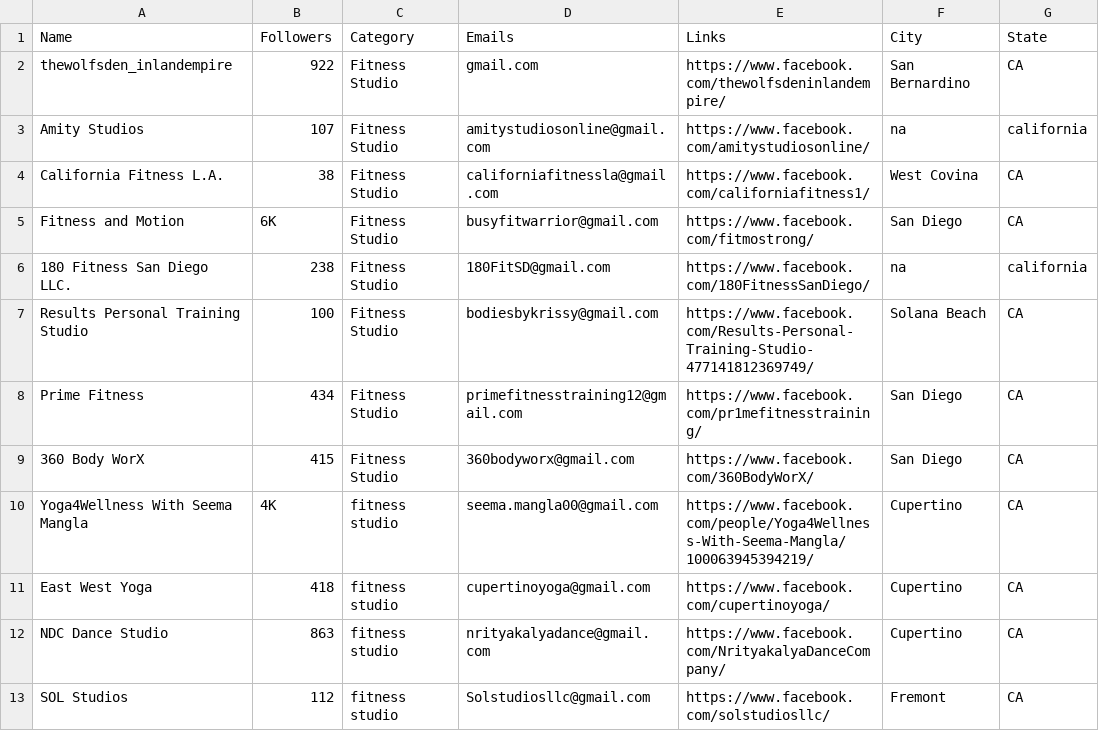
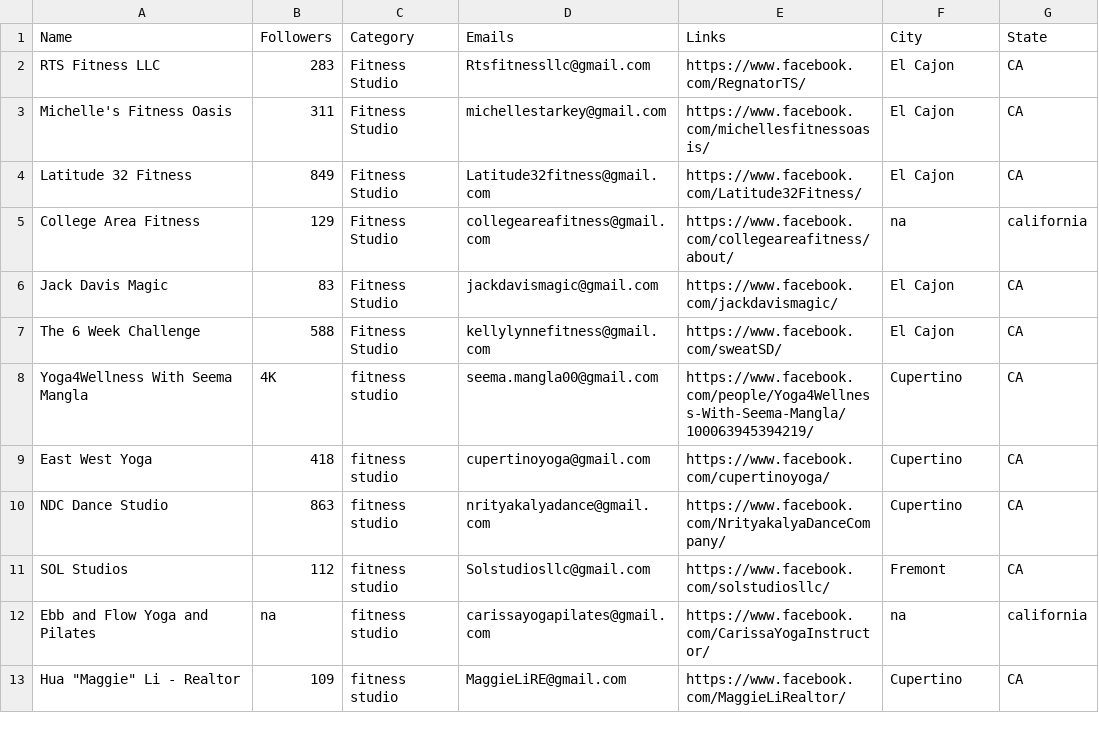
Before and after one commit to will-carrington/inconsistent_contacts, a CSV file: 1230_file.csv, drawn as a sheet; only a part is shown; the shorter side is filled out with more unchanged rows; removed rows and columns are numbered as before the commit, all else as after; the diff names each change by its address in the sheet, - before the commit and + after, or states it on an @@ line.

Commit message:
Update file via API

```diff
--- a/1230_file.csv
+++ b/1230_file.csv
-row 2: thewolfsden_inlandempire | 922 | Fitness Studio | gmail.com | https://www.facebook.com/thewolfsdeninlandempire/ | San Bernardino | CA
+row 2: RTS Fitness LLC | 283 | Fitness Studio | Rtsfitnessllc@gmail.com | https://www.facebook.com/RegnatorTS/ | El Cajon | CA
+row 3: Michelle's Fitness Oasis | 311 | Fitness Studio | michellestarkey@gmail.com | https://www.facebook.com/michellesfitnessoasis/ | El Cajon | CA
+row 4: Latitude 32 Fitness | 849 | Fitness Studio | Latitude32fitness@gmail.com | https://www.facebook.com/Latitude32Fitness/ | El Cajon | CA
-A5 (Name): Amity Studios
+A5 (Name): College Area Fitness
-B5 (Followers): 107
+B5 (Followers): 129
-D5 (Emails): amitystudiosonline@gmail.com
+D5 (Emails): collegeareafitness@gmail.com
-E5 (Links): https://www.facebook.com/amitystudiosonline/
+E5 (Links): https://www.facebook.com/collegeareafitness/about/
-row 4: California Fitness L.A. | 38 | Fitness Studio | californiafitnessla@gmail.com | https://www.facebook.com/californiafitness1/ | West Covina | CA
-row 5: Fitness and Motion | 6K | Fitness Studio | busyfitwarrior@gmail.com | https://www.facebook.com/fitmostrong/ | San Diego | CA
-row 6: 180 Fitness San Diego LLC. | 238 | Fitness Studio | 180FitSD@gmail.com | https://www.facebook.com/180FitnessSanDiego/ | na | california
-row 7: Results Personal Training Studio | 100 | Fitness Studio | bodiesbykrissy@gmail.com | https://www.facebook.com/Results-Personal-Training-Studio-477141812369749/ | Solana Beach | CA
-row 8: Prime Fitness | 434 | Fitness Studio | primefitnesstraining12@gmail.com | https://www.facebook.com/pr1mefitnesstraining/ | San Diego | CA
-row 9: 360 Body WorX | 415 | Fitness Studio | 360bodyworx@gmail.com | https://www.facebook.com/360BodyWorX/ | San Diego | CA
+row 6: Jack Davis Magic | 83 | Fitness Studio | jackdavismagic@gmail.com | https://www.facebook.com/jackdavismagic/ | El Cajon | CA
+row 7: The 6 Week Challenge | 588 | Fitness Studio | kellylynnefitness@gmail.com | https://www.facebook.com/sweatSD/ | El Cajon | CA
```
